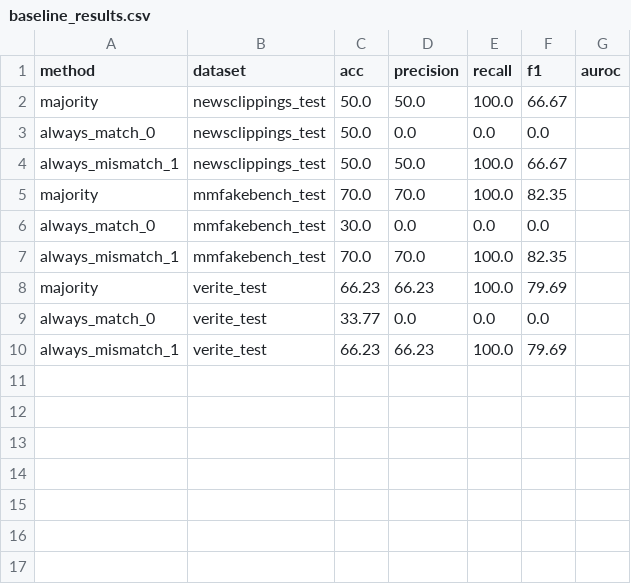
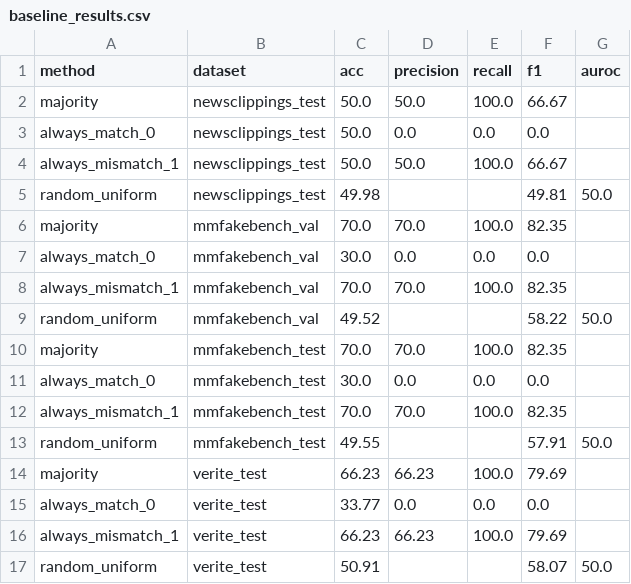
Before and after one commit to takitamim/eve-rag, a CSV file: paper/tables/baseline_results.csv, drawn as a sheet.

```diff
--- a/paper/tables/baseline_results.csv
+++ b/paper/tables/baseline_results.csv
@@ -4,2 +4,7 @@ always_match_0,newsclippings_test,50.0,0.0,0.0,0.0,
 always_mismatch_1,newsclippings_test,50.0,50.0,100.0,66.67,
+random_uniform,newsclippings_test,49.98,,,49.81,50.0
+majority,mmfakebench_val,70.0,70.0,100.0,82.35,
+always_match_0,mmfakebench_val,30.0,0.0,0.0,0.0,
+always_mismatch_1,mmfakebench_val,70.0,70.0,100.0,82.35,
+random_uniform,mmfakebench_val,49.52,,,58.22,50.0
 majority,mmfakebench_test,70.0,70.0,100.0,82.35,
@@ -7,2 +12,3 @@ always_match_0,mmfakebench_test,30.0,0.0,0.0,0.0,
 always_mismatch_1,mmfakebench_test,70.0,70.0,100.0,82.35,
+random_uniform,mmfakebench_test,49.55,,,57.91,50.0
 majority,verite_test,66.23,66.23,100.0,79.69,
@@ -10 +16,2 @@ always_match_0,verite_test,33.77,0.0,0.0,0.0,
 always_mismatch_1,verite_test,66.23,66.23,100.0,79.69,
+random_uniform,verite_test,50.91,,,58.07,50.0
```
Also changed, not shown: paper/tables/all_streams_and_baselines_summary.csv, paper/tables/clip_baseline_results.csv, 17 other files.
